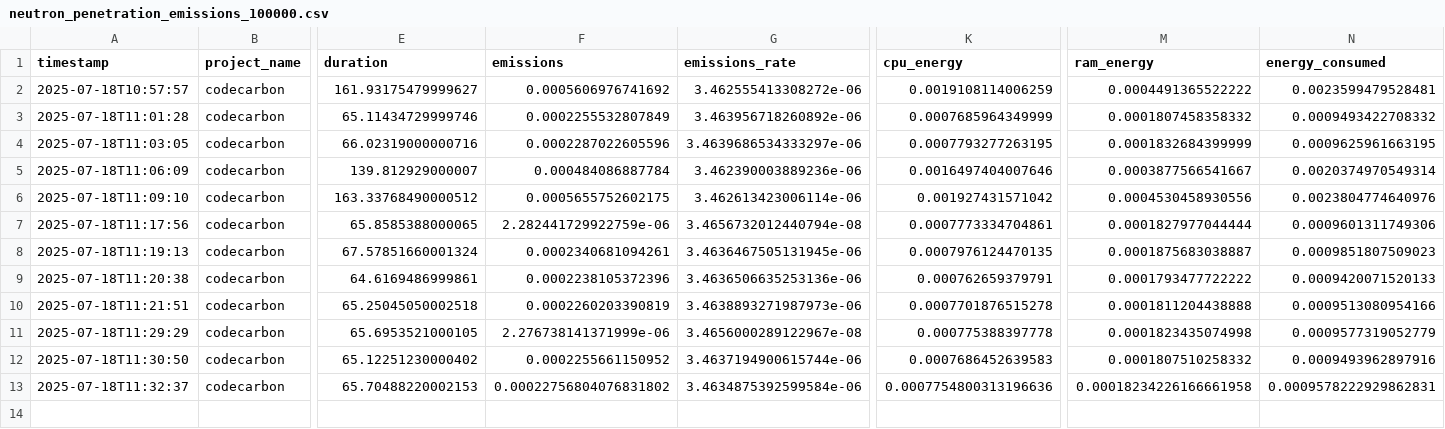
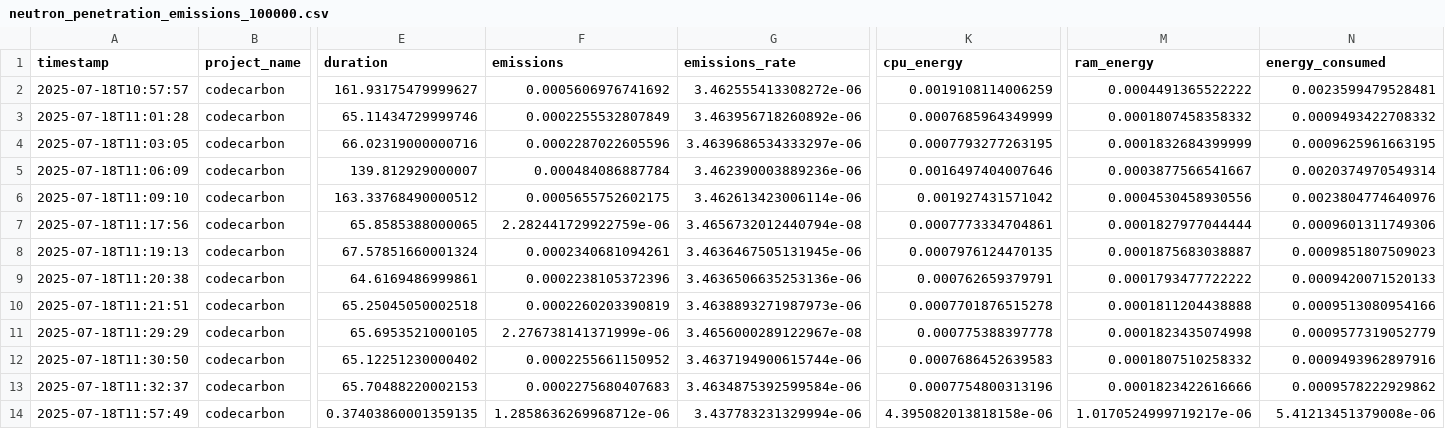
Before and after one commit to rosieschiffmann/Neutron-Transport-Simulation, a CSV file: neutron_penetration_emissions_100000.csv, drawn as a sheet; only a part is shown, gaps mark what is left out; rows hold the shown columns only; the diff names each change by its address in the sheet, - before the commit and + after, or states it on an @@ line.

Commit message:
new CodeCarbon output data added to csv files

```diff
--- a/neutron_penetration_emissions_100000.csv
+++ b/neutron_penetration_emissions_100000.csv
-F13 (emissions): 0.00022756804076831802
+F13 (emissions): 0.0002275680407683
-K13 (cpu_energy): 0.0007754800313196636
+K13 (cpu_energy): 0.0007754800313196
-M13 (ram_energy): 0.00018234226166661958
+M13 (ram_energy): 0.0001823422616666
-N13 (energy_consumed): 0.0009578222929862831
+N13 (energy_consumed): 0.0009578222929862
+row 14: 2025-07-18T11:57:49 | codecarbon | 0.37403860001359135 | 1.2858636269968712e-06 | 3.437783231329994e-06 | 4.395082013818158e-06 | 1.0170524999719217e-06 | 5.41213451379008e-06
```
Also changed, not shown: 2 other files.
